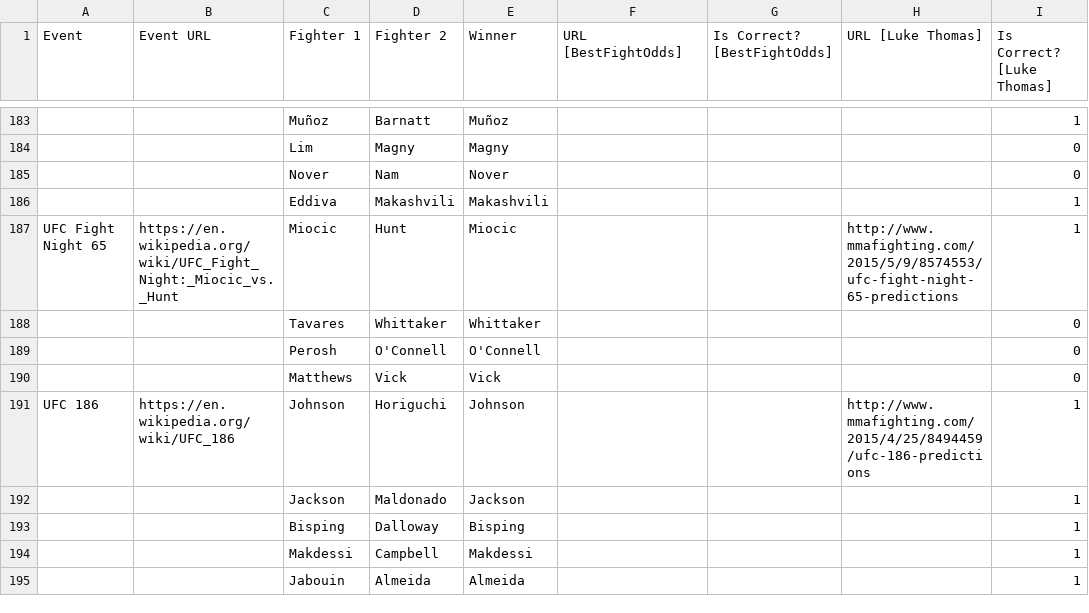
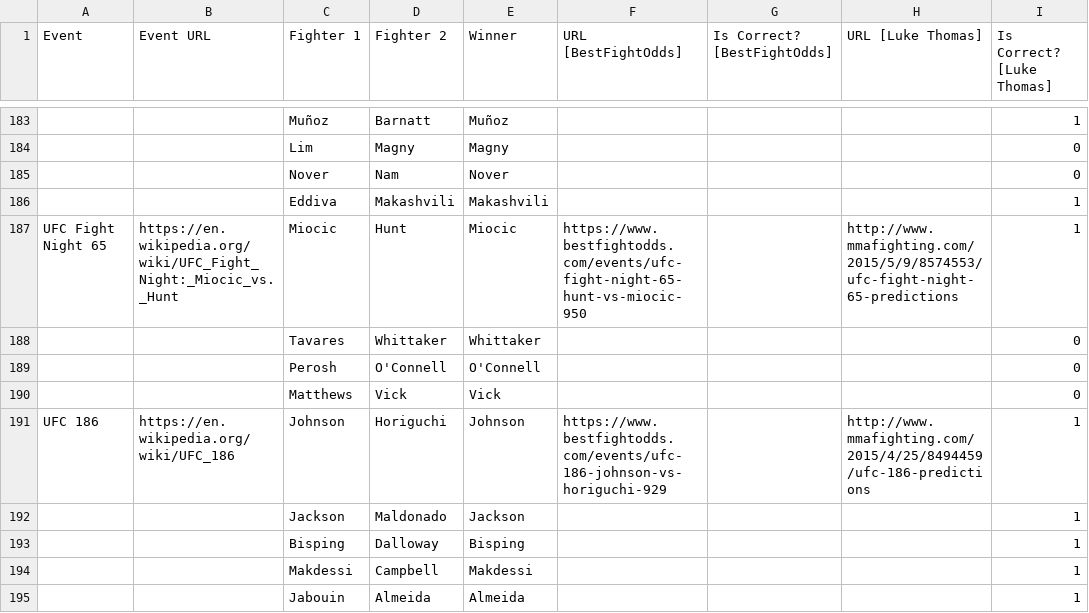
Before and after one commit to codetojoy/MMA_Prediction_Tracker, a CSV file: Predictions.csv, drawn as a sheet; only a part is shown, gaps mark what is left out; the diff covers the shown part only.

```diff
--- a/Predictions.csv
+++ b/Predictions.csv
@@ -186,3 +186,3 @@
 ,"","Eddiva","Makashvili","Makashvili","","","","1"
-"UFC Fight Night 65","https://en.wikipedia.org/wiki/UFC_Fight_Night:_Miocic_vs._Hunt","Miocic","Hunt","Miocic","","","http://www.mmafighting.com/2015/5/9/8574553/ufc-fight-night-65-predictions","1"
+"UFC Fight Night 65","https://en.wikipedia.org/wiki/UFC_Fight_Night:_Miocic_vs._Hunt","Miocic","Hunt","Miocic","https://www.bestfightodds.com/events/ufc-fight-night-65-hunt-vs-miocic-950","","http://www.mmafighting.com/2015/5/9/8574553/ufc-fight-night-65-predictions","1"
 ,"","Tavares","Whittaker","Whittaker","","","","0"
@@ -190,3 +190,3 @@
 ,"","Matthews","Vick","Vick","","","","0"
-"UFC 186","https://en.wikipedia.org/wiki/UFC_186","Johnson","Horiguchi","Johnson","","","http://www.mmafighting.com/2015/4/25/8494459/ufc-186-predictions","1"
+"UFC 186","https://en.wikipedia.org/wiki/UFC_186","Johnson","Horiguchi","Johnson","https://www.bestfightodds.com/events/ufc-186-johnson-vs-horiguchi-929","","http://www.mmafighting.com/2015/4/25/8494459/ufc-186-predictions","1"
 ,"","Jackson","Maldonado","Jackson","","","","1"
```
Also changed, not shown: 23 edited cells elsewhere in this file.
